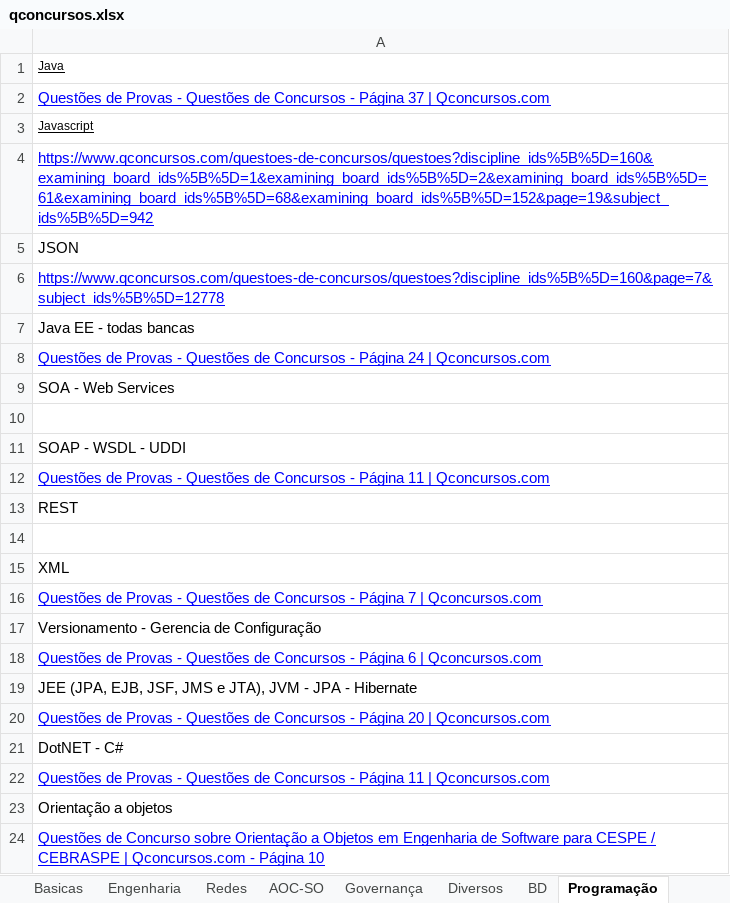
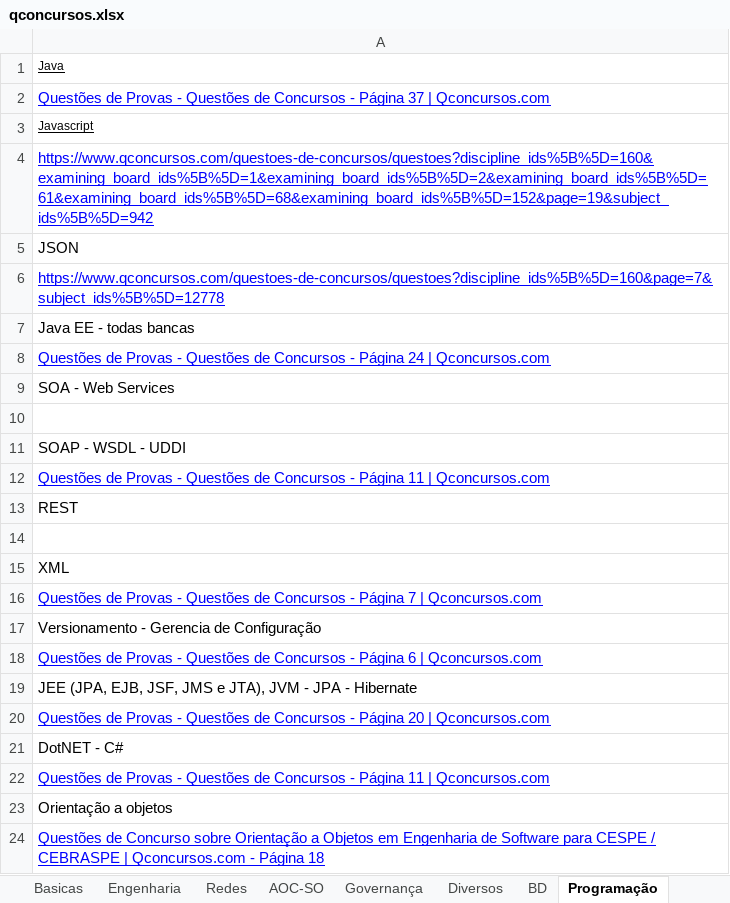
Before and after one commit to willhc1984/estudos, an Excel workbook: qconcursos.xlsx, sheet Programação, drawn as a sheet; values as stored, in another font and other column widths than the file's, no borders; the diff names each change by its address in the sheet, - before the commit and + after, or states it on an @@ line.

```diff
--- a/qconcursos.xlsx (sheet Programação)
+++ b/qconcursos.xlsx (sheet Programação)
-A24: …- Página 10
+A24: …- Página 18
```
Also changed, not shown: sheet Sequencia, sheet Engenharia, 1 other file.
